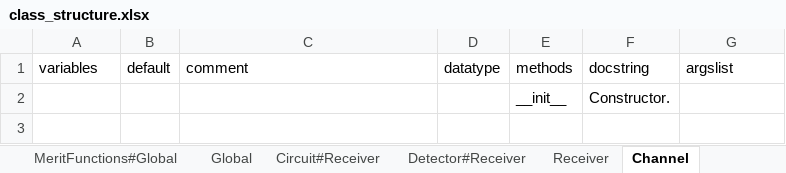
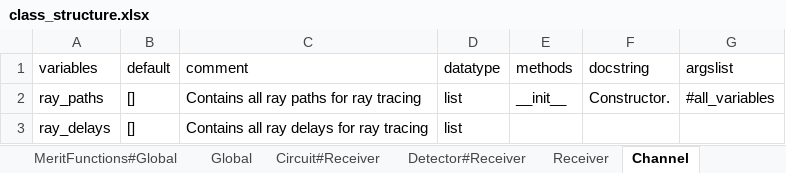
Before and after one commit to wenh81/vlc_simulator, an Excel workbook: architecture/class_structure/class_structure.xlsx, sheet Channel, drawn as a sheet; values as stored, in another font and other column widths than the file's, no borders; table styles not drawn; removed rows and columns are numbered as before the commit, all else as after; the diff names each change by its address in the sheet, - before the commit and + after, or states it on an @@ line.

```diff
--- a/architecture/class_structure/class_structure.xlsx (sheet Channel)
+++ b/architecture/class_structure/class_structure.xlsx (sheet Channel)
-row 2:  |  |  |  | __init__ | Constructor.
+row 2: ray_paths | [] | Contains all ray paths for ray tracing | list | __init__ | Constructor. | #all_variables
+row 3: ray_delays | [] | Contains all ray delays for ray tracing | list
```
Also changed, not shown: sheet all_config, other sheet tabs, 54 other files.
